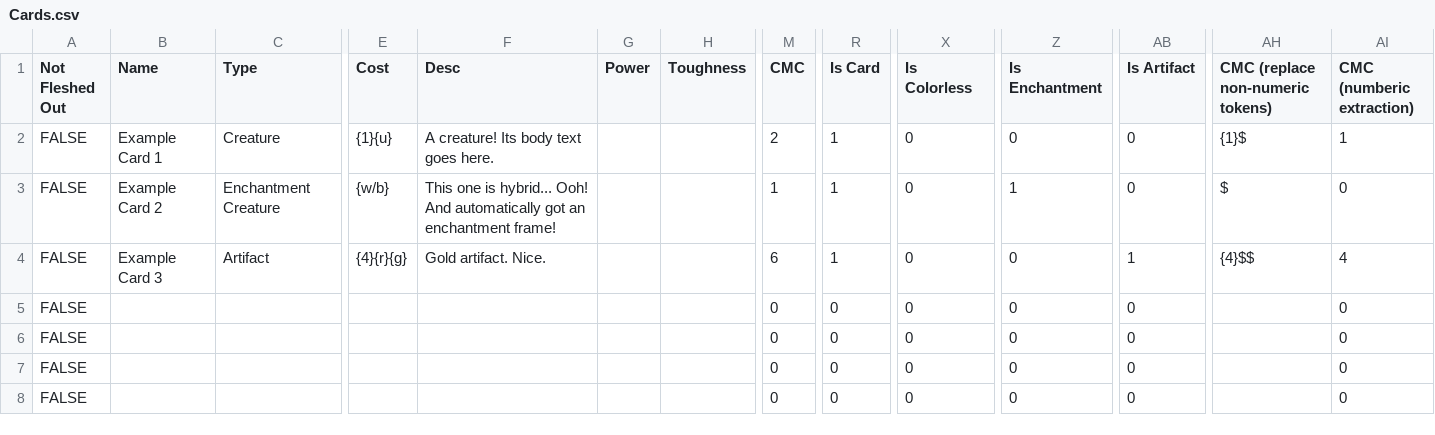
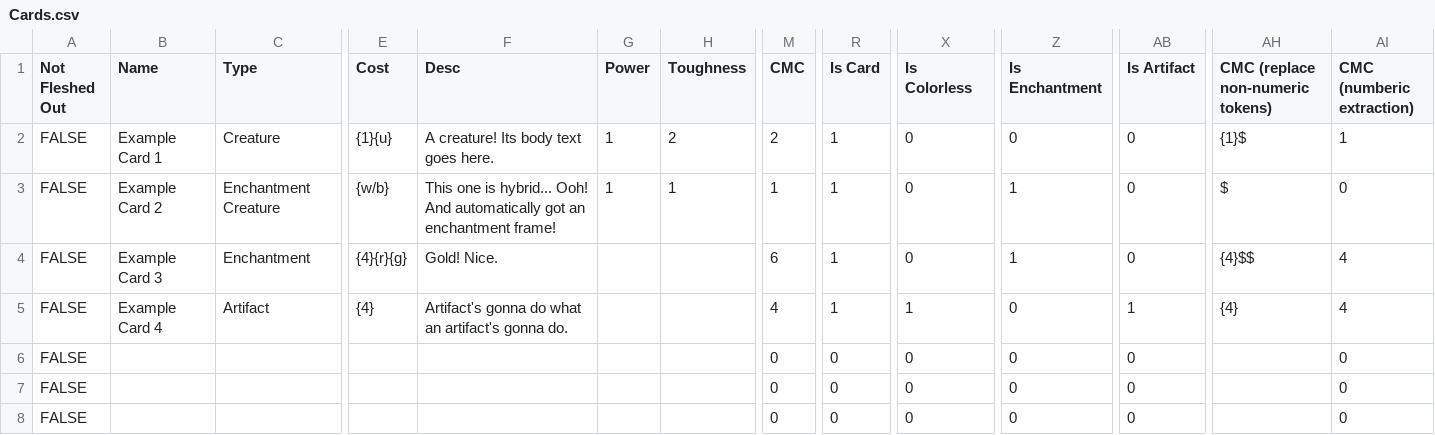
Before and after one commit to Roey-Shap/ChickenSnake, a CSV file: SRC/Inputs/Cards.csv, drawn as a sheet; only a part is shown, gaps mark what is left out; the diff names each change by its address in the sheet, - before the commit and + after, or states it on an @@ line.

```diff
--- a/SRC/Inputs/Cards.csv
+++ b/SRC/Inputs/Cards.csv
-G2:G3 (Power): (empty)
+G2:G3 (Power): 1
-H2 (Toughness): (empty)
+H2 (Toughness): 2
-H3 (Toughness): (empty)
+H3 (Toughness): 1
-C4 (Type): Artifact
+C4 (Type): Enchantment
-F4 (Desc): Gold artifact. Nice.
+F4 (Desc): Gold! Nice.
-Z4 (Is Enchantment): 0
+Z4 (Is Enchantment): 1
-AB4 (Is Artifact): 1
+AB4 (Is Artifact): 0
-B5 (Name): (empty)
+B5 (Name): Example Card 4
-C5 (Type): (empty)
+C5 (Type): Artifact
-E5 (Cost): (empty)
+E5 (Cost): {4}
-F5 (Desc): (empty)
+F5 (Desc): Artifact's gonna do what an artifact's gonna do.
-M5 (CMC): 0
+M5 (CMC): 4
-R5 (Is Card): 0
+R5 (Is Card): 1
-X5 (Is Colorless): 0
+X5 (Is Colorless): 1
-AB5 (Is Artifact): 0
+AB5 (Is Artifact): 1
-AH5 (CMC (replace non-numeric tokens)): (empty)
+AH5 (CMC (replace non-numeric tokens)): {4}
-AI5 (CMC (numberic extraction)): 0
+AI5 (CMC (numberic extraction)): 4
```
Also changed, not shown: BUILD/Inputs/Cards.csv, 6 other files.
